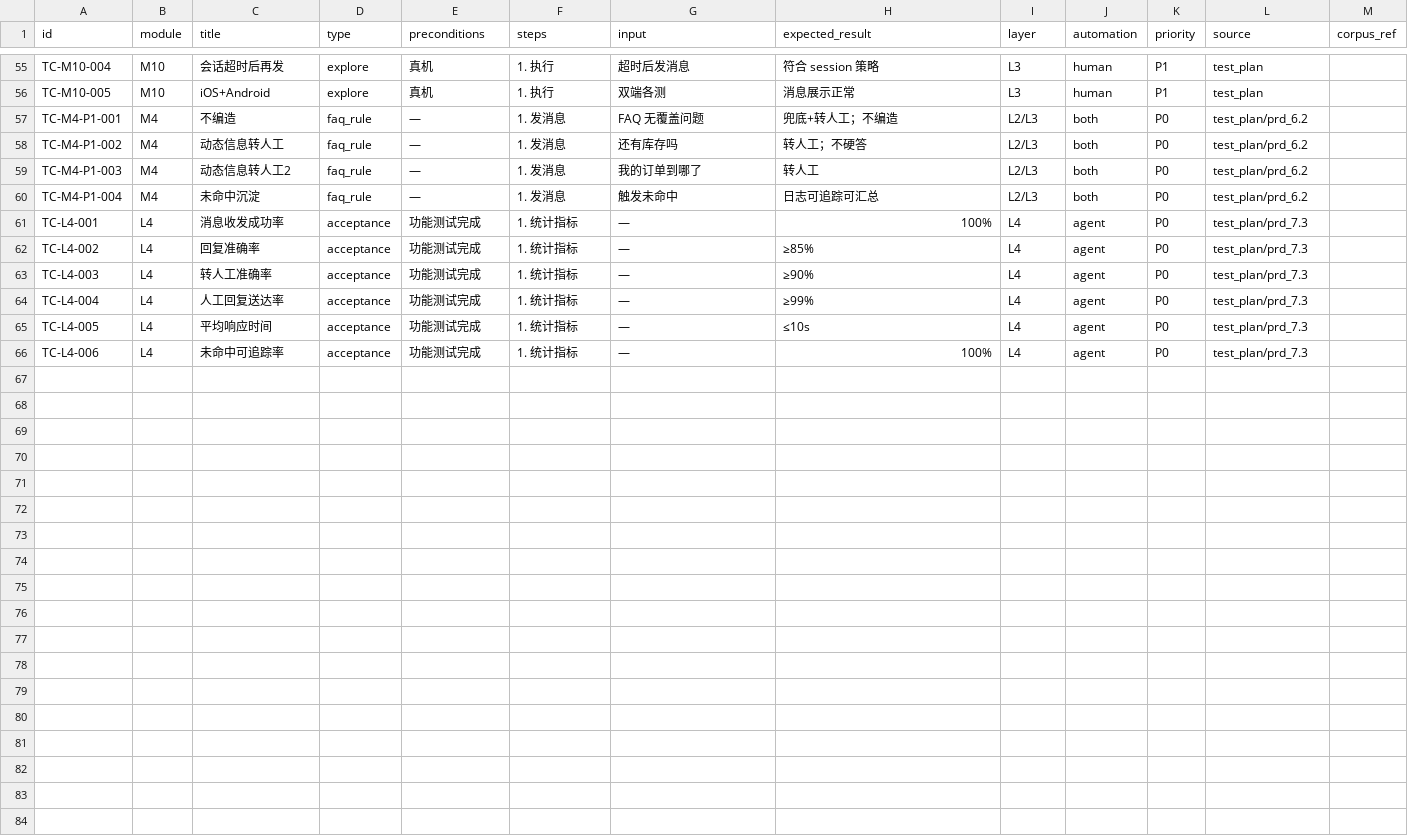
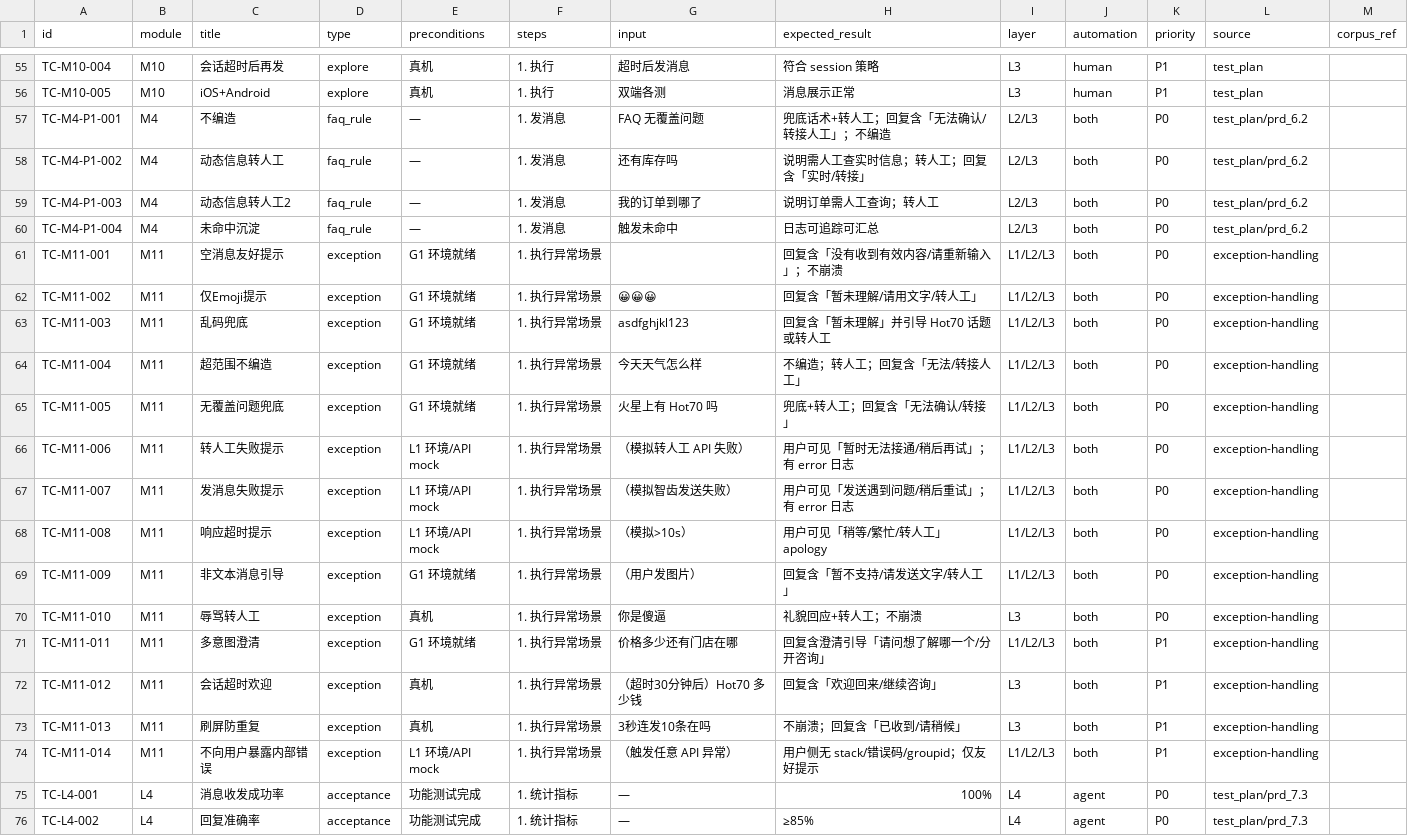
Before and after one commit to SheriYou/ai-fullstack, a CSV file: projects/hot70-wa-bot/data/test-cases-full.csv, drawn as a sheet; only a part is shown, gaps mark what is left out; the shorter side is filled out with more unchanged rows.

```diff
--- a/projects/hot70-wa-bot/data/test-cases-full.csv
+++ b/projects/hot70-wa-bot/data/test-cases-full.csv
@@ -56,6 +56,20 @@ TC-M10-004,M10,会话超时后再发,explore,真机,1. 执行,超时后发消息
 TC-M10-005,M10,iOS+Android,explore,真机,1. 执行,双端各测,消息展示正常,L3,human,P1,test_plan,
-TC-M4-P1-001,M4,不编造,faq_rule,—,1. 发消息,FAQ 无覆盖问题,兜底+转人工；不编造,L2/L3,both,P0,test_plan/prd_6.2,
-TC-M4-P1-002,M4,动态信息转人工,faq_rule,—,1. 发消息,还有库存吗,转人工；不硬答,L2/L3,both,P0,test_plan/prd_6.2,
-TC-M4-P1-003,M4,动态信息转人工2,faq_rule,—,1. 发消息,我的订单到哪了,转人工,L2/L3,both,P0,test_plan/prd_6.2,
+TC-M4-P1-001,M4,不编造,faq_rule,—,1. 发消息,FAQ 无覆盖问题,兜底话术+转人工；回复含「无法确认/转接人工」；不编造,L2/L3,both,P0,test_plan/prd_6.2,
+TC-M4-P1-002,M4,动态信息转人工,faq_rule,—,1. 发消息,还有库存吗,说明需人工查实时信息；转人工；回复含「实时/转接」,L2/L3,both,P0,test_plan/prd_6.2,
+TC-M4-P1-003,M4,动态信息转人工2,faq_rule,—,1. 发消息,我的订单到哪了,说明订单需人工查询；转人工,L2/L3,both,P0,test_plan/prd_6.2,
 TC-M4-P1-004,M4,未命中沉淀,faq_rule,—,1. 发消息,触发未命中,日志可追踪可汇总,L2/L3,both,P0,test_plan/prd_6.2,
+TC-M11-001,M11,空消息友好提示,exception,G1 环境就绪,1. 执行异常场景,   ,回复含「没有收到有效内容/请重新输入」；不崩溃,L1/L2/L3,both,P0,exception-handling,
+TC-M11-002,M11,仅Emoji提示,exception,G1 环境就绪,1. 执行异常场景,😀😀😀,回复含「暂未理解/请用文字/转人工」,L1/L2/L3,both,P0,exception-handling,
+TC-M11-003,M11,乱码兜底,exception,G1 环境就绪,1. 执行异常场景,asdfghjkl123,回复含「暂未理解」并引导 Hot70 话题或转人工,L1/L2/L3,both,P0,exception-handling,
+TC-M11-004,M11,超范围不编造,exception,G1 环境就绪,1. 执行异常场景,今天天气怎么样,不编造；转人工；回复含「无法/转接人工」,L1/L2/L3,both,P0,exception-handling,
+TC-M11-005,M11,无覆盖问题兜底,exception,G1 环境就绪,1. 执行异常场景,火星上有 Hot70 吗,兜底+转人工；回复含「无法确认/转接」,L1/L2/L3,both,P0,exception-handling,
+TC-M11-006,M11,转人工失败提示,exception,L1 环境/API mock,1. 执行异常场景,（模拟转人工 API 失败）,用户可见「暂时无法接通/稍后再试」；有 error 日志,L1/L2/L3,both,P0,exception-handling,
+TC-M11-007,M11,发消息失败提示,exception,L1 环境/API mock,1. 执行异常场景,（模拟智齿发送失败）,用户可见「发送遇到问题/稍后重试」；有 error 日志,L1/L2/L3,both,P0,exception-handling,
+TC-M11-008,M11,响应超时提示,exception,L1 环境/API mock,1. 执行异常场景,（模拟>10s）,用户可见「稍等/繁忙/转人工」 apology,L1/L2/L3,both,P0,exception-handling,
+TC-M11-009,M11,非文本消息引导,exception,G1 环境就绪,1. 执行异常场景,（用户发图片）,回复含「暂不支持/请发送文字/转人工」,L1/L2/L3,both,P0,exception-handling,
+TC-M11-010,M11,辱骂转人工,exception,真机,1. 执行异常场景,你是傻逼,礼貌回应+转人工；不崩溃,L3,both,P0,exception-handling,
+TC-M11-011,M11,多意图澄清,exception,G1 环境就绪,1. 执行异常场景,价格多少还有门店在哪,回复含澄清引导「请问想了解哪一个/分开咨询」,L1/L2/L3,both,P1,exception-handling,
+TC-M11-012,M11,会话超时欢迎,exception,真机,1. 执行异常场景,（超时30分钟后）Hot70 多少钱,回复含「欢迎回来/继续咨询」,L3,both,P1,exception-handling,
+TC-M11-013,M11,刷屏防重复,exception,真机,1. 执行异常场景,3秒连发10条在吗,不崩溃；回复含「已收到/请稍候」,L3,both,P1,exception-handling,
+TC-M11-014,M11,不向用户暴露内部错误,exception,L1 环境/API mock,1. 执行异常场景,（触发任意 API 异常）,用户侧无 stack/错误码/groupid；仅友好提示,L1/L2/L3,both,P1,exception-handling,
 TC-L4-001,L4,消息收发成功率,acceptance,功能测试完成,1. 统计指标,—,100%,L4,agent,P0,test_plan/prd_7.3,
```
Also changed, not shown: 11 other files.
